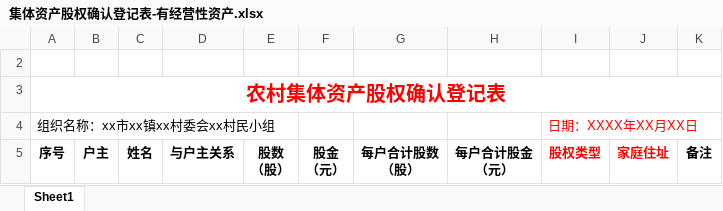
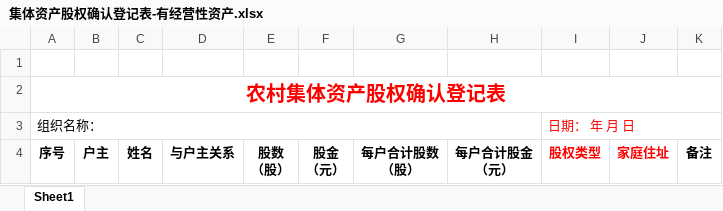
Before and after one commit to scxbx/AutoSummary, an Excel workbook: 模板/集体资产股权确认登记表-有经营性资产.xlsx, sheet Sheet1, drawn as a sheet; values as stored, in another font and other column widths than the file's, no borders; removed rows and columns are numbered as before the commit, all else as after; the diff names each change by its address in the sheet, - before the commit and + after, or states it on an @@ line.

```diff
--- a/模板/集体资产股权确认登记表-有经营性资产.xlsx (sheet Sheet1)
+++ b/模板/集体资产股权确认登记表-有经营性资产.xlsx (sheet Sheet1)
-row 4: 组织名称：xx市xx镇xx村委会xx村民小组 |  |  |  |  |  |  |  | 日期：XXXX年XX月XX日
+row 3: 组织名称： |  |  |  |  |  |  |  | 日期： 年 月 日
```
Also changed, not shown: 1 other file.
